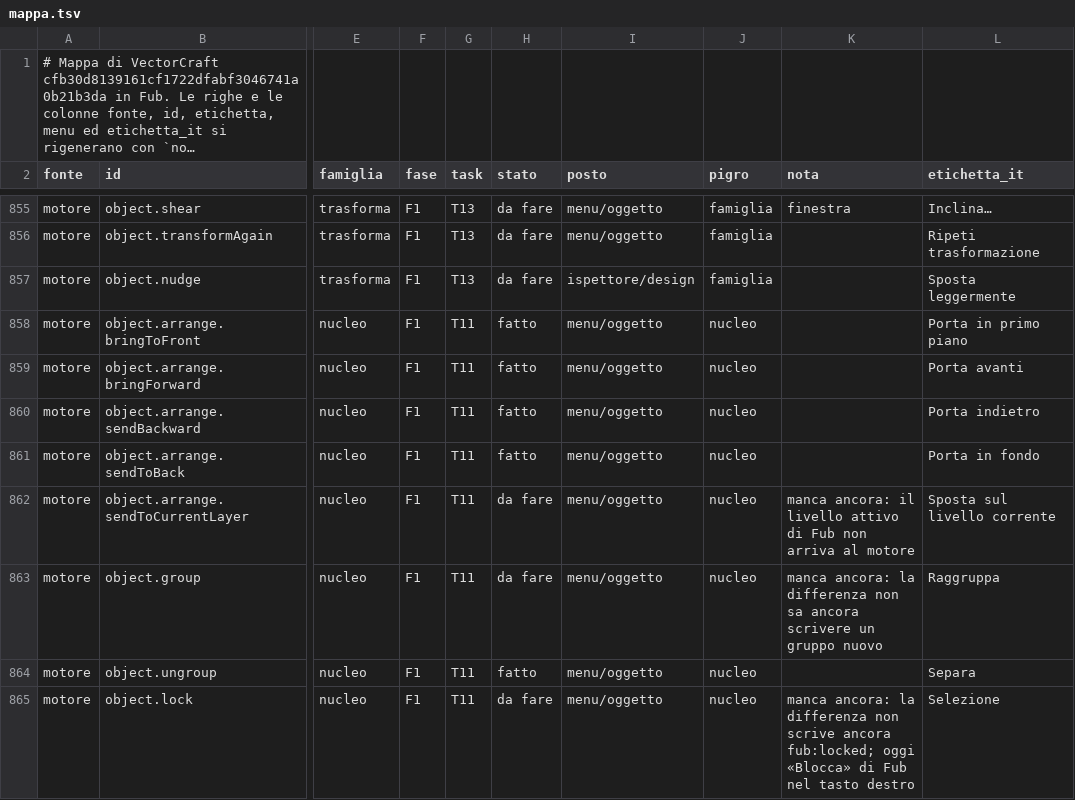
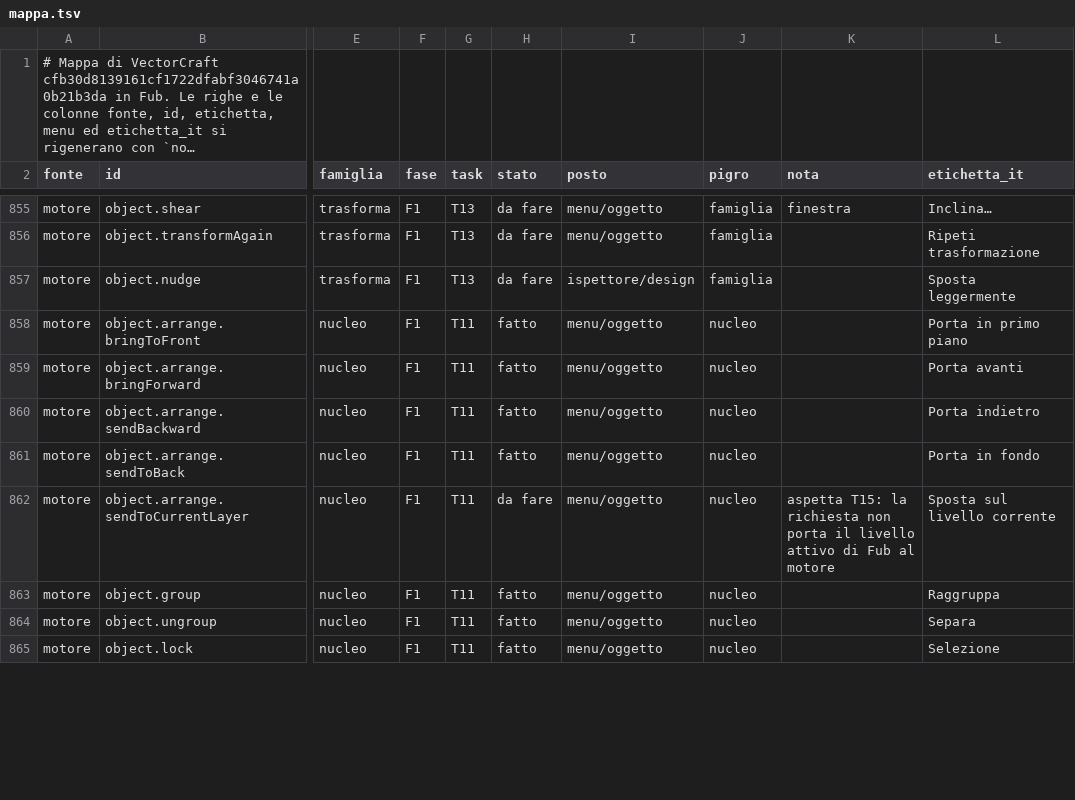
Before and after one commit to Fubeo/Fub, a TSV file: crates/fub-disegno/mappa.tsv, drawn as a sheet; only a part is shown, gaps mark what is left out; long unchanged cells end in …; the diff covers the shown part only; the diff names each change by its address in the sheet, - before the commit and + after, or states it on an @@ line.

Commit message:
feat(disegno): raggruppa, blocca e nascondi del Completo scritti nel file

```diff
--- a/crates/fub-disegno/mappa.tsv
+++ b/crates/fub-disegno/mappa.tsv
-K862 (nota): manca ancora: il livello attivo di Fub non arriva al motore
+K862 (nota): aspetta T15: la richiesta non porta il livello attivo di Fub al motore
-H863 (stato): da fare
+H863 (stato): fatto
-K863 (nota): manca ancora: la differenza non sa ancora scrivere un gruppo nuovo
+K863 (nota): (empty)
-H865 (stato): da fare
+H865 (stato): fatto
-K865 (nota): manca ancora: la differenza non scrive ancora fub:locked; oggi «Blocca» di Fub nel tasto destro
+K865 (nota): (empty)
```
Also changed, not shown: 13 edited cells elsewhere in this file, 19 other files.
